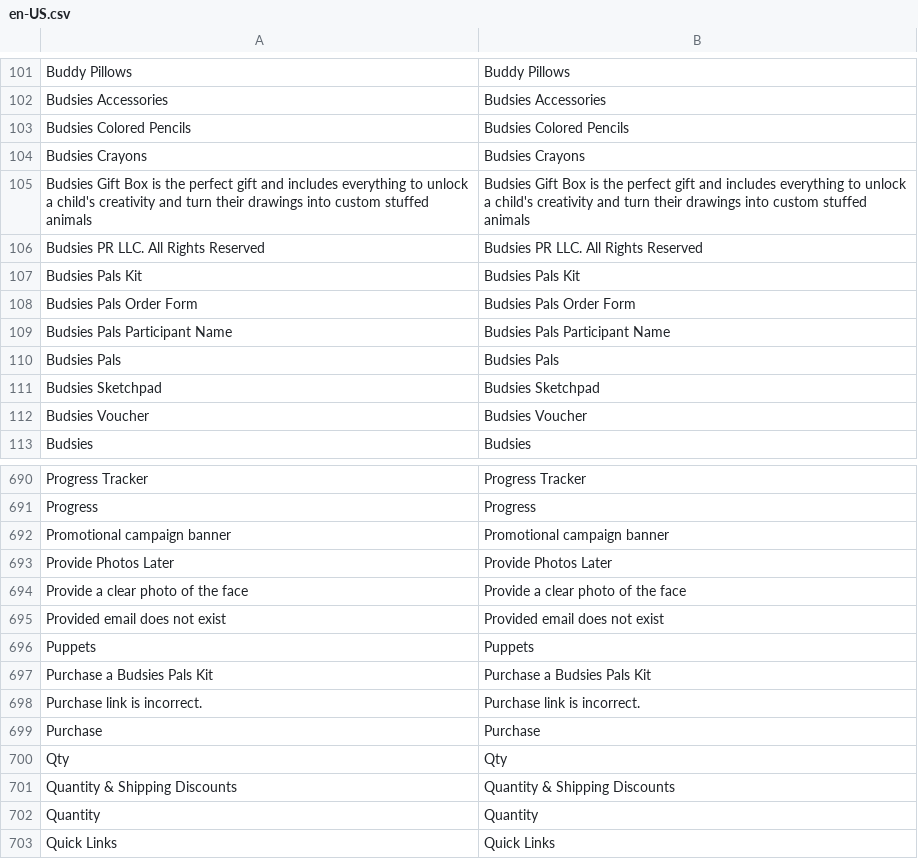
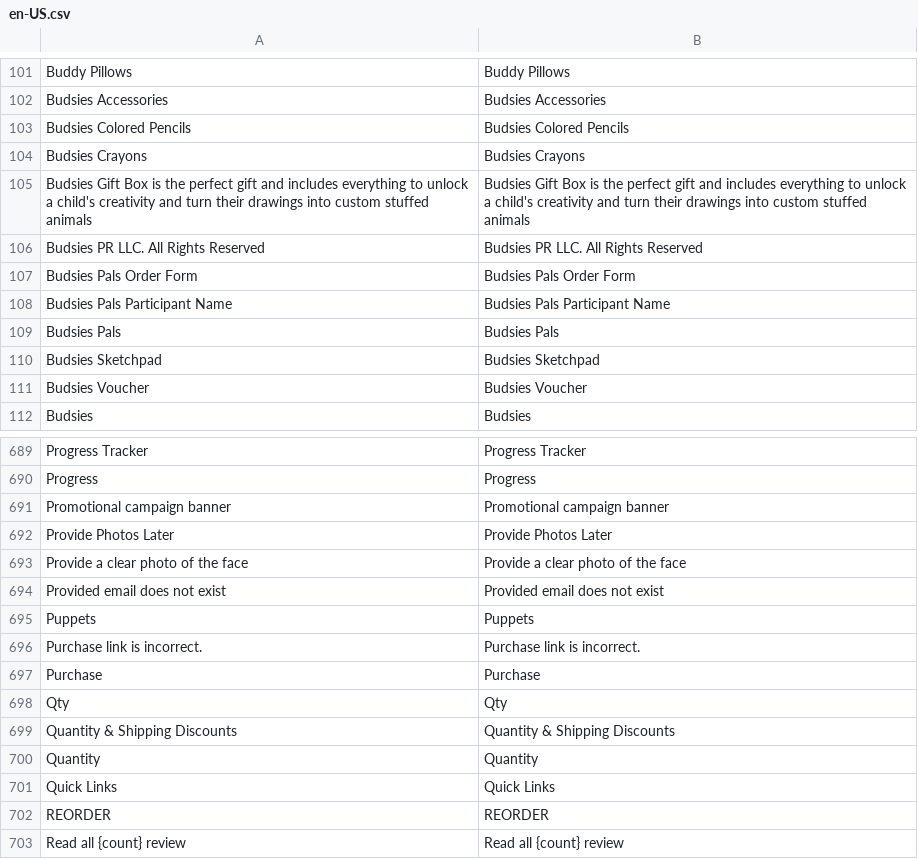
Before and after one commit to BudsiesApp/vsf-capybara, a CSV file: resource/i18n/en-US.csv, drawn as a sheet; only a part is shown, gaps mark what is left out; the shorter side is filled out with more unchanged rows.

Commit message:
Refs #37002: Budsies Pals Kit page - use catalog product name instead of a hardcoded value

```diff
--- a/resource/i18n/en-US.csv
+++ b/resource/i18n/en-US.csv
@@ -106,3 +106,2 @@
 "Budsies PR LLC. All Rights Reserved","Budsies PR LLC. All Rights Reserved"
-"Budsies Pals Kit","Budsies Pals Kit"
 "Budsies Pals Order Form","Budsies Pals Order Form"
@@ -696,3 +695,2 @@
 "Puppets","Puppets"
-"Purchase a Budsies Pals Kit","Purchase a Budsies Pals Kit"
 "Purchase link is incorrect.","Purchase link is incorrect."
```
Also changed, not shown: 2 other files.
